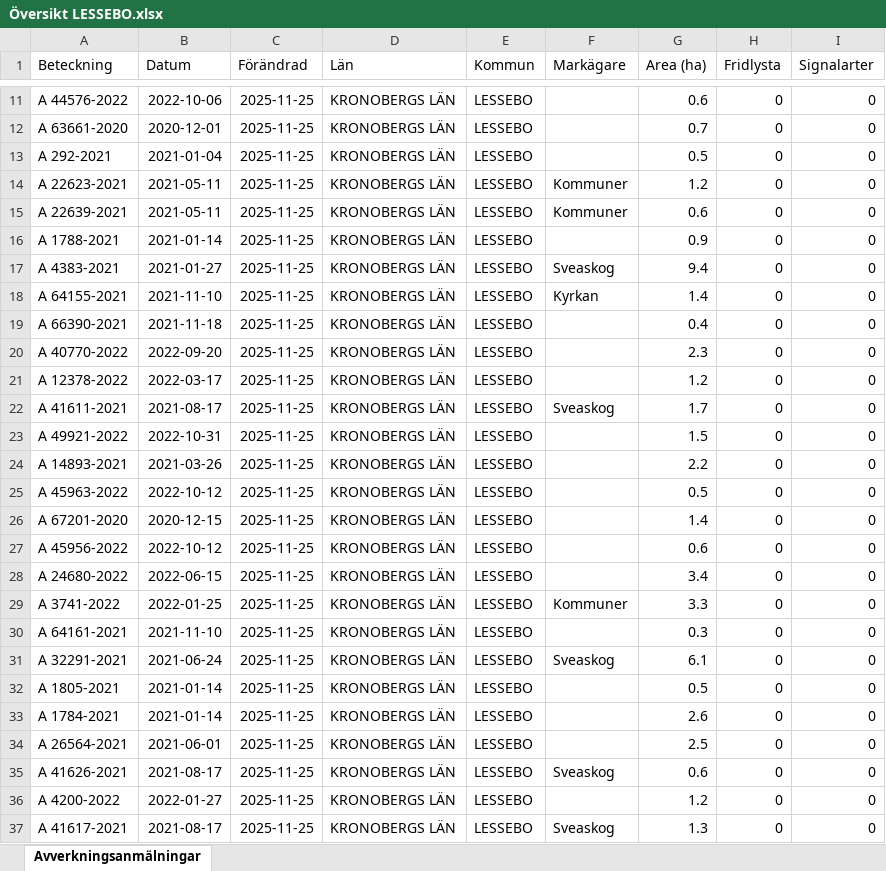
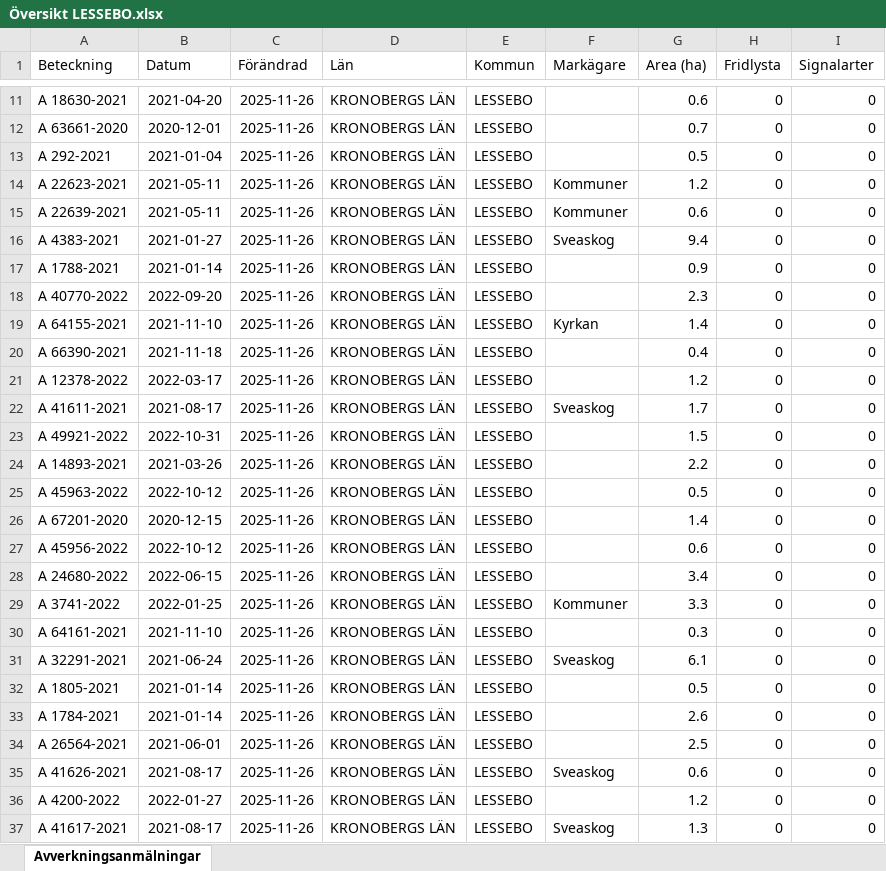
Before and after one commit to klasma/Logging_0761, an Excel workbook: Översikt LESSEBO.xlsx, sheet Avverkningsanmälningar, drawn as a sheet; only a part is shown, gaps mark what is left out; values as stored, in another font and other column widths than the file's, no borders; the diff covers the shown part only; the diff names each change by its address in the sheet, - before the commit and + after, or states it on an @@ line.

```diff
--- a/Översikt LESSEBO.xlsx (sheet Avverkningsanmälningar)
+++ b/Översikt LESSEBO.xlsx (sheet Avverkningsanmälningar)
-A11 (Beteckning): A 44576-2022
+A11 (Beteckning): A 18630-2021
-B11 (Datum): 2022-10-06
+B11 (Datum): 2021-04-20
-C11:C37 (Förändrad): 2025-11-25
+C11:C37 (Förändrad): 2025-11-26
-A16 (Beteckning): A 1788-2021
+A16 (Beteckning): A 4383-2021
-B16 (Datum): 2021-01-14
+B16 (Datum): 2021-01-27
-F16 (Markägare): (empty)
+F16 (Markägare): Sveaskog
-G16 (Area (ha)): 0.9
+G16 (Area (ha)): 9.4
-A17 (Beteckning): A 4383-2021
+A17 (Beteckning): A 1788-2021
-B17 (Datum): 2021-01-27
+B17 (Datum): 2021-01-14
-F17 (Markägare): Sveaskog
+F17 (Markägare): (empty)
-G17 (Area (ha)): 9.4
+G17 (Area (ha)): 0.9
-A18 (Beteckning): A 64155-2021
+A18 (Beteckning): A 40770-2022
-B18 (Datum): 2021-11-10
+B18 (Datum): 2022-09-20
-F18 (Markägare): Kyrkan
+F18 (Markägare): (empty)
-G18 (Area (ha)): 1.4
+G18 (Area (ha)): 2.3
-A19 (Beteckning): A 66390-2021
+A19 (Beteckning): A 64155-2021
-B19 (Datum): 2021-11-18
+B19 (Datum): 2021-11-10
-F19 (Markägare): (empty)
+F19 (Markägare): Kyrkan
-G19 (Area (ha)): 0.4
+G19 (Area (ha)): 1.4
-A20 (Beteckning): A 40770-2022
+A20 (Beteckning): A 66390-2021
-B20 (Datum): 2022-09-20
+B20 (Datum): 2021-11-18
-G20 (Area (ha)): 2.3
+G20 (Area (ha)): 0.4
```
Also changed, not shown: 1081 edited cells elsewhere in this sheet, artfynd/A 18959-2021 artfynd.xlsx, artfynd/A 18960-2021 artfynd.xlsx, 44 other files.
